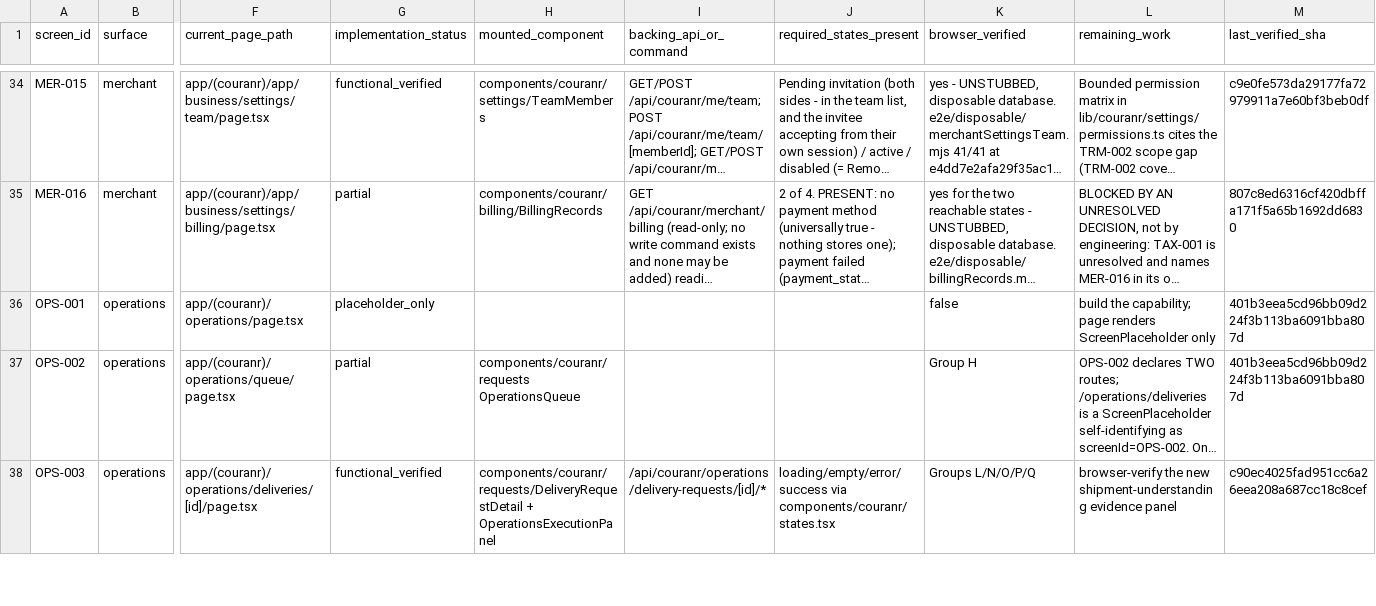
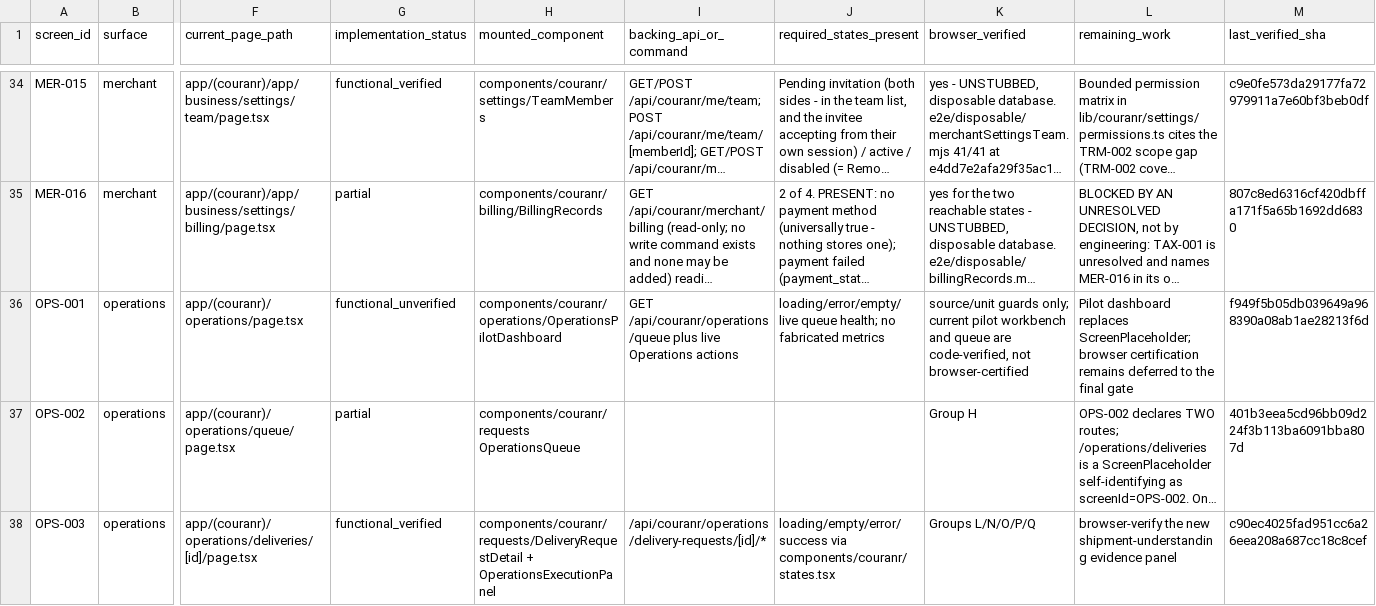
Before and after one commit to kkoly10/couranr-os, a CSV file: docs/couranr-mvp/SCREEN_IMPLEMENTATION_LEDGER.csv, drawn as a sheet; only a part is shown, gaps mark what is left out; long unchanged cells end in …; the diff names each change by its address in the sheet, - before the commit and + after, or states it on an @@ line.

Commit message:
docs: record live unverified Operations dashboard

```diff
--- a/docs/couranr-mvp/SCREEN_IMPLEMENTATION_LEDGER.csv
+++ b/docs/couranr-mvp/SCREEN_IMPLEMENTATION_LEDGER.csv
-G36 (implementation_status): placeholder_only
+G36 (implementation_status): functional_unverified
-H36 (mounted_component): (empty)
+H36 (mounted_component): components/couranr/operations/OperationsPilotDashboard
-I36 (backing_api_or_command): (empty)
+I36 (backing_api_or_command): GET /api/couranr/operations/queue plus live Operations actions
-J36 (required_states_present): (empty)
+J36 (required_states_present): loading/error/empty/live queue health; no fabricated metrics
-K36 (browser_verified): false
+K36 (browser_verified): source/unit guards only; current pilot workbench and queue are code-verified, not browser-certified
-L36 (remaining_work): build the capability; page renders ScreenPlaceholder only
+L36 (remaining_work): Pilot dashboard replaces ScreenPlaceholder; browser certification remains deferred to the final gate
-M36 (last_verified_sha): 401b3eea5cd96bb09d224f3b113ba6091bba807d
+M36 (last_verified_sha): f949f5b05db039649a968390a08ab1ae28213f6d
```
